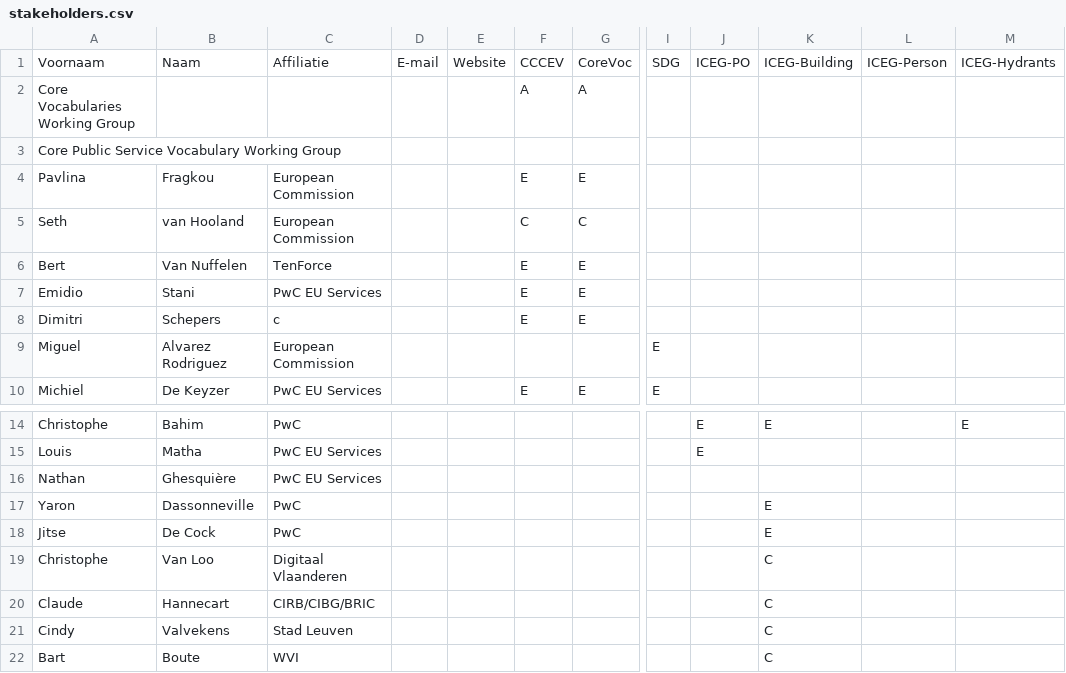
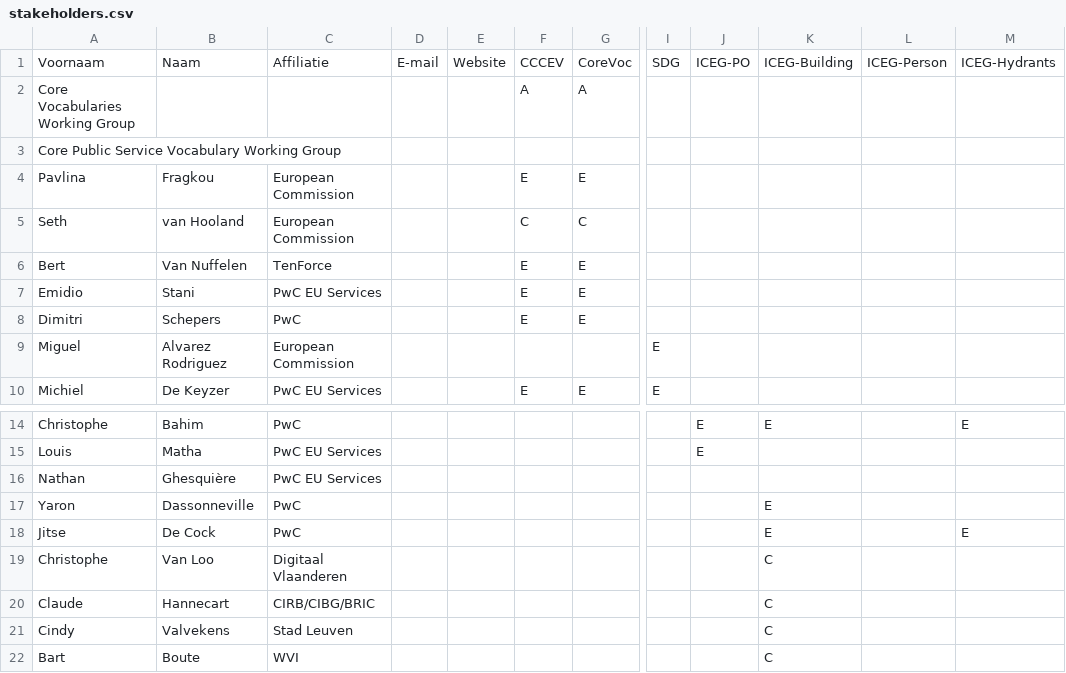
Before and after one commit to jitsedc/semiceuthema, a CSV file: stakeholders.csv, drawn as a sheet; only a part is shown, gaps mark what is left out; the diff names each change by its address in the sheet, - before the commit and + after, or states it on an @@ line.

Commit message:
Update stakeholders.csv

```diff
--- a/stakeholders.csv
+++ b/stakeholders.csv
-C8: c
+C8: PwC
-M18: (empty)
+M18: E
```
